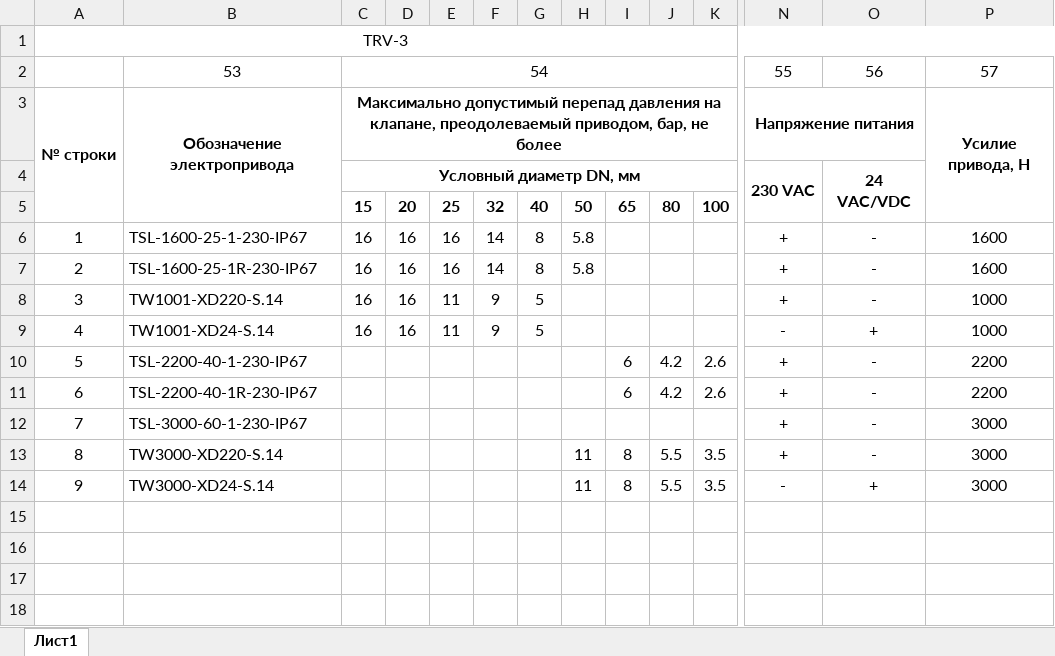
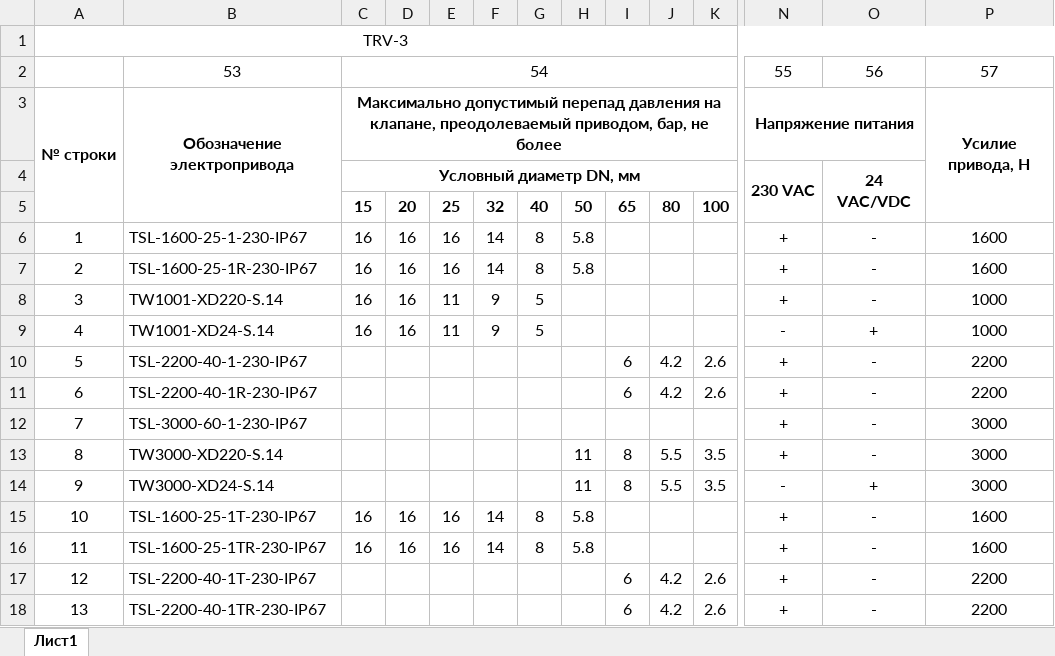
Before and after one commit to PaZa96/TeplosilaWeb, an Excel workbook: TeplosilaWeb/Content/properties/htrv3.xlsx, sheet Лист1, drawn as a sheet; only a part is shown, gaps mark what is left out; values as stored, in another font and other column widths than the file's, no borders; rows hold the shown columns only; the diff names each change by its address in the sheet, - before the commit and + after, or states it on an @@ line.

```diff
--- a/TeplosilaWeb/Content/properties/htrv3.xlsx (sheet Лист1)
+++ b/TeplosilaWeb/Content/properties/htrv3.xlsx (sheet Лист1)
+row 15: 10 | TSL-1600-25-1T-230-IP67 | 16 | 16 | 16 | 14 | 8 | 5.8 |  |  |  | + | - | 1600
+row 16: 11 | TSL-1600-25-1TR-230-IP67 | 16 | 16 | 16 | 14 | 8 | 5.8 |  |  |  | + | - | 1600
+row 17: 12 | TSL-2200-40-1T-230-IP67 |  |  |  |  |  |  | 6 | 4.2 | 2.6 | + | - | 2200
+row 18: 13 | TSL-2200-40-1TR-230-IP67 |  |  |  |  |  |  | 6 | 4.2 | 2.6 | + | - | 2200
```
Also changed, not shown: TeplosilaWeb/Content/properties/gtrv.xlsx, TeplosilaWeb/Content/properties/gtrv3.xlsx, 5 other files.
